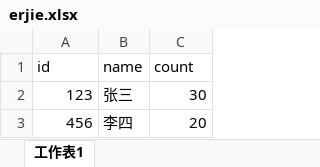
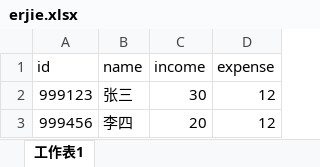
Before and after one commit to 8968/jiwei, an Excel workbook: models/init/tangyin/yigou/erjie.xlsx, sheet 工作表1, drawn as a sheet; values as stored, in another font and other column widths than the file's, no borders; the diff names each change by its address in the sheet, - before the commit and + after, or states it on an @@ line.

```diff
--- a/models/init/tangyin/yigou/erjie.xlsx (sheet 工作表1)
+++ b/models/init/tangyin/yigou/erjie.xlsx (sheet 工作表1)
+column D (expense), rows 2-3: 12 | 12
-C1: count
+C1: income
-A2 (id): 123
+A2 (id): 999123
-A3 (id): 456
+A3 (id): 999456
```
Also changed, not shown: models/init/tangyin/fudao/huiquan.xlsx, models/init/tangyin/fudao/sima.xlsx, 27 other files.
